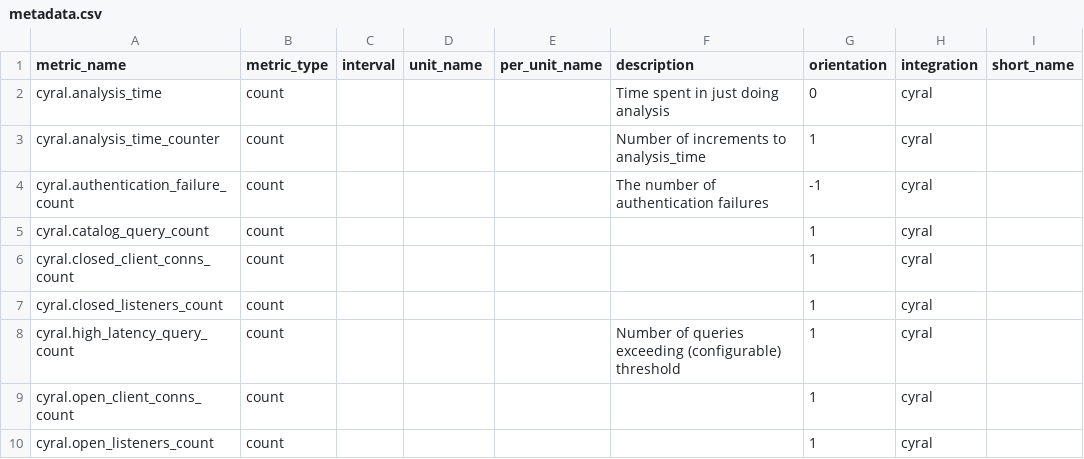
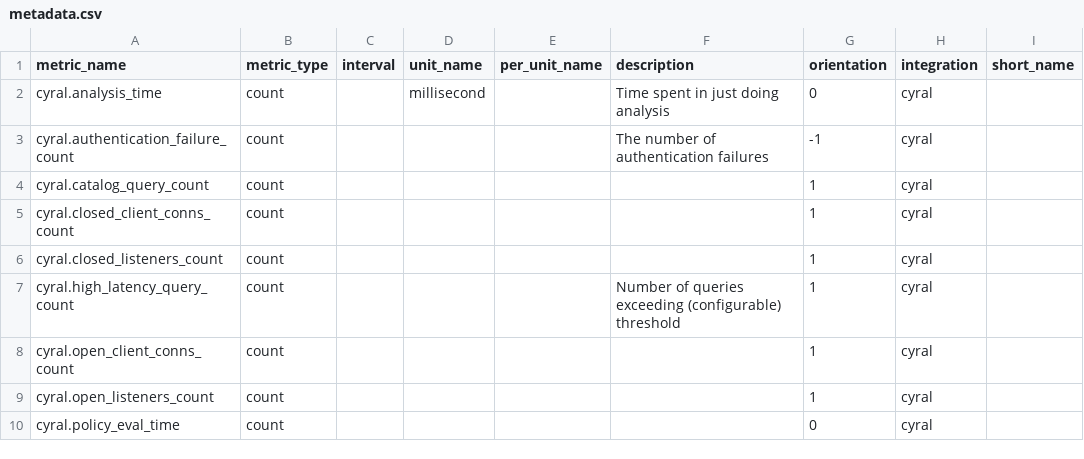
Before and after one commit to DataDog/integrations-extras, a CSV file: cyral/metadata.csv, drawn as a sheet; only a part is shown; the shorter side is filled out with more unchanged rows.

Commit message:
Update cyral/metadata.csv
Co-authored-by: Christine Chen <ChristineTChen@users.noreply.github.com>

```diff
--- a/cyral/metadata.csv
+++ b/cyral/metadata.csv
@@ -1,4 +1,3 @@
 metric_name,metric_type,interval,unit_name,per_unit_name,description,orientation,integration,short_name
-cyral.analysis_time,count,,,,Time spent in just doing analysis,0,cyral,
-cyral.analysis_time_counter,count,,,,Number of increments to analysis_time,1,cyral,
+cyral.analysis_time,count,,millisecond,,Time spent in just doing analysis,0,cyral,
 cyral.authentication_failure_count,count,,,,The number of authentication failures,-1,cyral,
```
